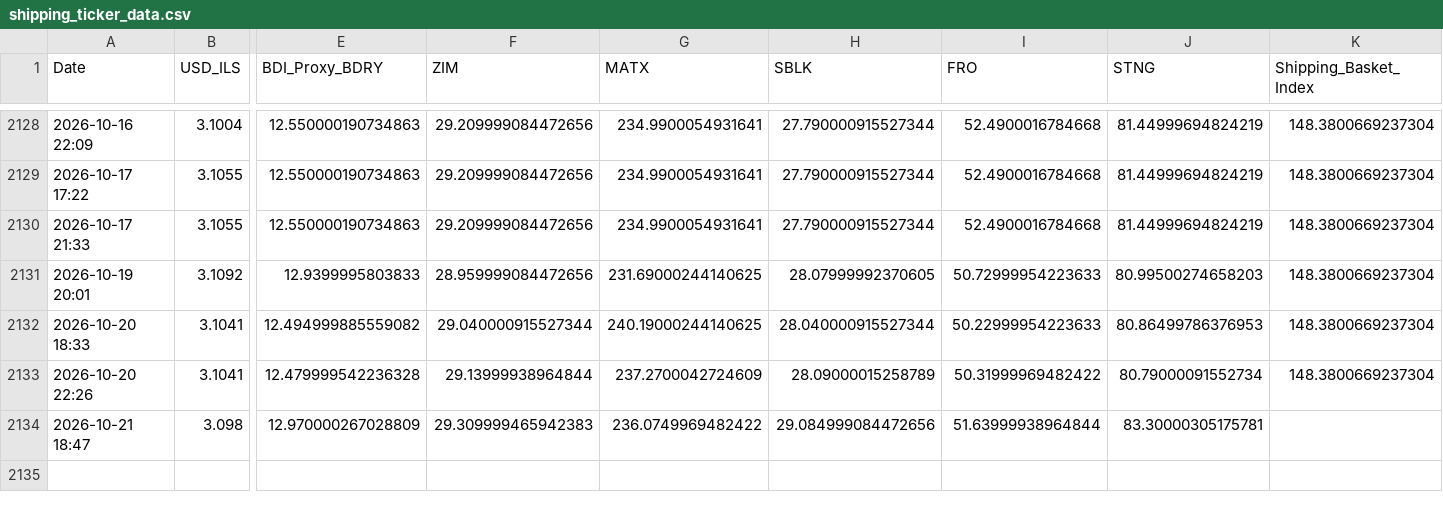
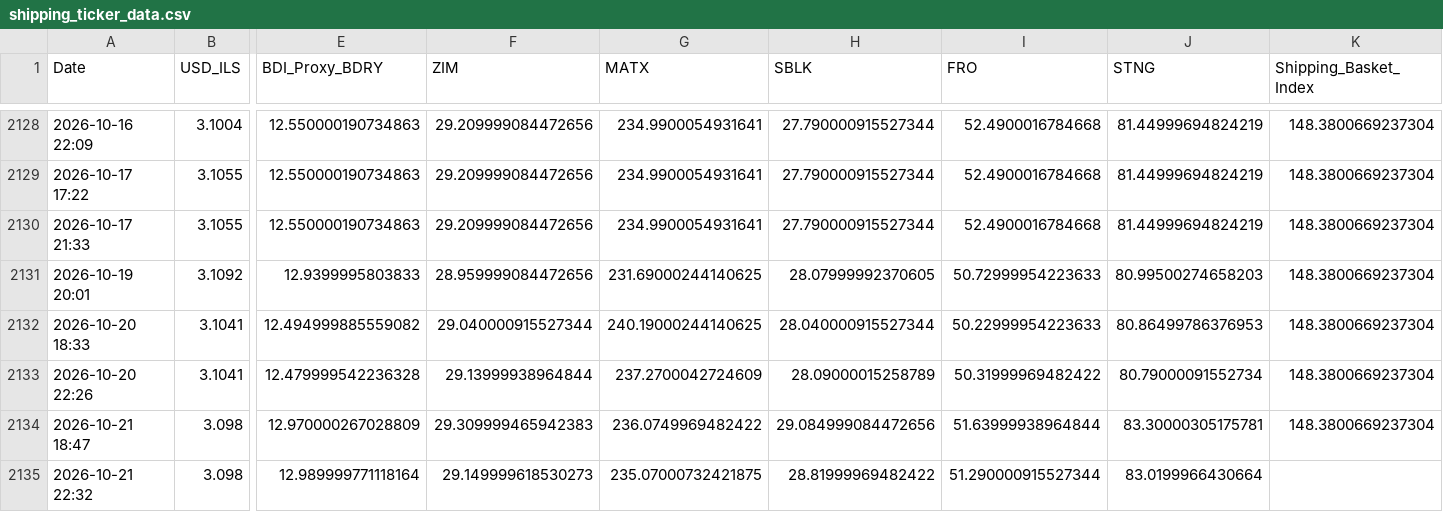
Before and after one commit to AshKatzEm/logistics-cost, a CSV file: shipping_ticker_data.csv, drawn as a sheet; only a part is shown, gaps mark what is left out; rows hold the shown columns only; the diff names each change by its address in the sheet, - before the commit and + after, or states it on an @@ line.

```diff
--- a/shipping_ticker_data.csv
+++ b/shipping_ticker_data.csv
-K2134 (Shipping_Basket_Index): (empty)
+K2134 (Shipping_Basket_Index): 148.3800669237304
+row 2135: 2026-10-21 22:32 | 3.098 | 12.989999771118164 | 29.149999618530273 | 235.07000732421875 | 28.81999969482422 | 51.290000915527344 | 83.0199966430664
```
